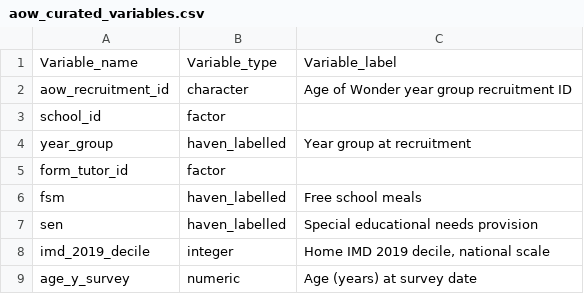
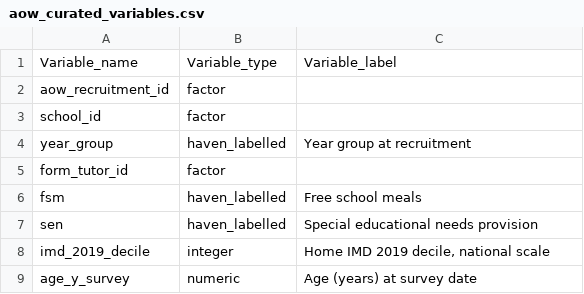
Before and after one commit to york-aow/curatedDataset, a CSV file: aow_curated_variables.csv, drawn as a sheet; only a part is shown.

Commit message:
updated script and variable.csv after adding aow_recruitment_id to section 8 (previously missed out)

```diff
--- a/aow_curated_variables.csv
+++ b/aow_curated_variables.csv
@@ -1,3 +1,3 @@
 "Variable_name","Variable_type","Variable_label"
-"aow_recruitment_id","character","Age of Wonder year group recruitment ID"
+"aow_recruitment_id","factor",""
 "school_id","factor",""
```
Also changed, not shown: 1 other file.
